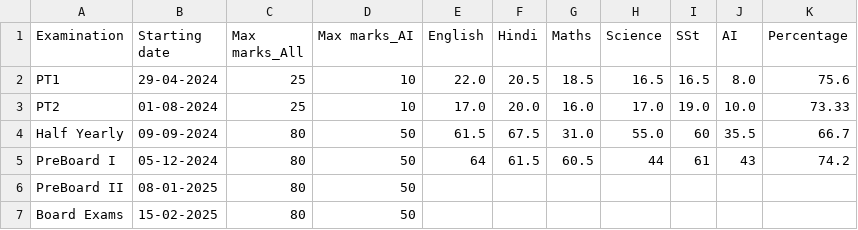
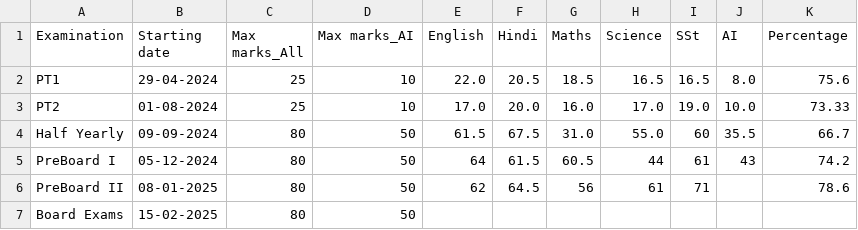
Before and after one commit to Abhyast-Dev/AbeerX, a CSV file: Examdatesandmarks.csv, drawn as a sheet.

Commit message:
Update Examdatesandmarks.csv

```diff
--- a/Examdatesandmarks.csv
+++ b/Examdatesandmarks.csv
@@ -5,3 +5,3 @@ Half Yearly,09-09-2024,80,50,61.5,67.5,31.0,55.0,60,35.5,66.7
 PreBoard I,05-12-2024,80,50,64,61.5,60.5,44,61,43,74.2
-PreBoard II,08-01-2025,80,50,,,,,,,
+PreBoard II,08-01-2025,80,50,62,64.5,56,61,71,,78.6
 Board Exams,15-02-2025,80,50,,,,,,,
```
